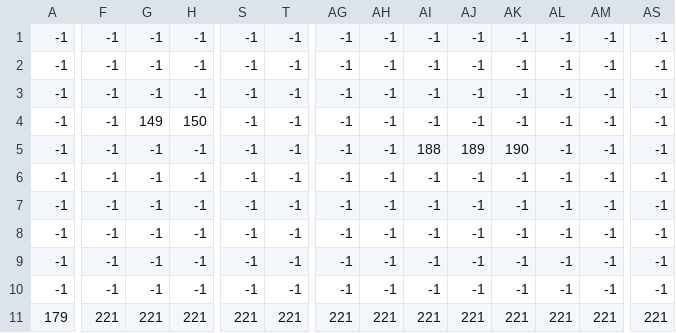
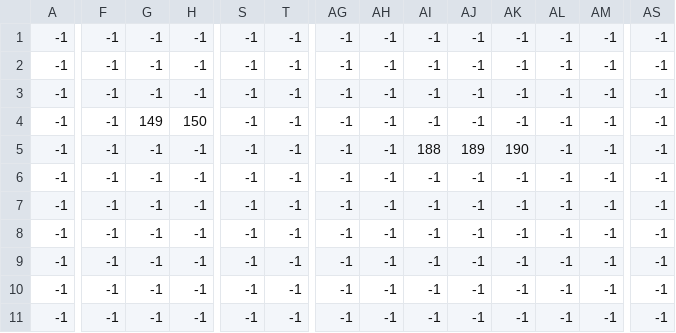
Before and after one commit to christinaadanks/christinaa_the_coder_game, a CSV file: levels_files/level_0/level_0_terrain.csv, drawn as a sheet; only a part is shown, gaps mark what is left out; the diff covers the shown part only; the diff names each change by its address in the sheet, - before the commit and + after, or states it on an @@ line.

```diff
--- a/levels_files/level_0/level_0_terrain.csv
+++ b/levels_files/level_0/level_0_terrain.csv
-A11: 179
+A11: -1
-F11: 221
+F11: -1
-G11: 221
+G11: -1
-H11: 221
+H11: -1
-S11: 221
+S11: -1
-T11: 221
+T11: -1
-AG11: 221
+AG11: -1
-AH11: 221
+AH11: -1
-AI11: 221
+AI11: -1
-AJ11: 221
+AJ11: -1
-AK11: 221
+AK11: -1
-AL11: 221
+AL11: -1
-AM11: 221
+AM11: -1
-AS11: 221
+AS11: -1
```
Also changed, not shown: 10 edited cells elsewhere in this file, levels_files/level_0/level_0_background.csv, 2 other files.
